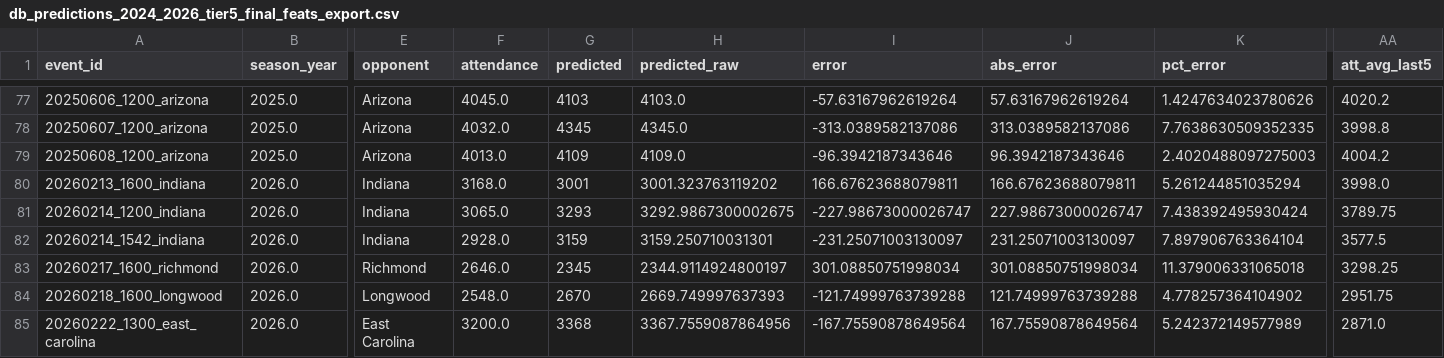
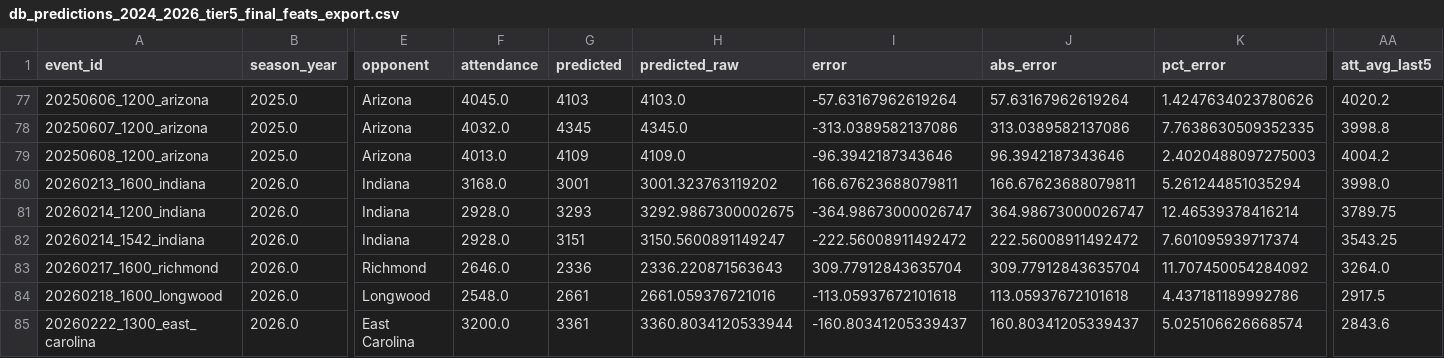
Before and after one commit to djfulk-22/Personal-S26-TeamA3-App-Repo-, a CSV file: APP/data/db_predictions_2024_2026_tier5_final_feats_export.csv, drawn as a sheet; only a part is shown, gaps mark what is left out; the diff covers the shown part only; the diff names each change by its address in the sheet, - before the commit and + after, or states it on an @@ line.

```diff
--- a/APP/data/db_predictions_2024_2026_tier5_final_feats_export.csv
+++ b/APP/data/db_predictions_2024_2026_tier5_final_feats_export.csv
-F81 (attendance): 3065.0
+F81 (attendance): 2928.0
-I81 (error): -227.98673000026747
+I81 (error): -364.98673000026747
-J81 (abs_error): 227.98673000026747
+J81 (abs_error): 364.98673000026747
-K81 (pct_error): 7.438392495930424
+K81 (pct_error): 12.46539378416214
-G82 (predicted): 3159
+G82 (predicted): 3151
-H82 (predicted_raw): 3159.250710031301
+H82 (predicted_raw): 3150.5600891149247
-I82 (error): -231.25071003130097
+I82 (error): -222.56008911492472
-J82 (abs_error): 231.25071003130097
+J82 (abs_error): 222.56008911492472
-K82 (pct_error): 7.897906763364104
+K82 (pct_error): 7.601095939717374
-AA82 (att_avg_last5): 3577.5
+AA82 (att_avg_last5): 3543.25
-G83 (predicted): 2345
+G83 (predicted): 2336
-H83 (predicted_raw): 2344.9114924800197
+H83 (predicted_raw): 2336.220871563643
-I83 (error): 301.08850751998034
+I83 (error): 309.77912843635704
-J83 (abs_error): 301.08850751998034
+J83 (abs_error): 309.77912843635704
-K83 (pct_error): 11.379006331065018
+K83 (pct_error): 11.707450054284092
-AA83 (att_avg_last5): 3298.25
+AA83 (att_avg_last5): 3264.0
-G84 (predicted): 2670
+G84 (predicted): 2661
-H84 (predicted_raw): 2669.749997637393
+H84 (predicted_raw): 2661.059376721016
-I84 (error): -121.74999763739288
+I84 (error): -113.05937672101618
-J84 (abs_error): 121.74999763739288
+J84 (abs_error): 113.05937672101618
-K84 (pct_error): 4.778257364104902
+K84 (pct_error): 4.437181189992786
-AA84 (att_avg_last5): 2951.75
+AA84 (att_avg_last5): 2917.5
-G85 (predicted): 3368
+G85 (predicted): 3361
-H85 (predicted_raw): 3367.7559087864956
+H85 (predicted_raw): 3360.8034120533944
-I85 (error): -167.75590878649564
+I85 (error): -160.80341205339437
-J85 (abs_error): 167.75590878649564
+J85 (abs_error): 160.80341205339437
-K85 (pct_error): 5.242372149577989
+K85 (pct_error): 5.025106626668574
-AA85 (att_avg_last5): 2871.0
+AA85 (att_avg_last5): 2843.6
```
Also changed, not shown: 1 added row, 1 removed row and 66 edited cells elsewhere in this file, APP/data/db_predictions_2024_2026_full_df.csv, APP/data/db_predictions_2024_2026_tier5_raw_tier_cols.csv, 1 other file.
